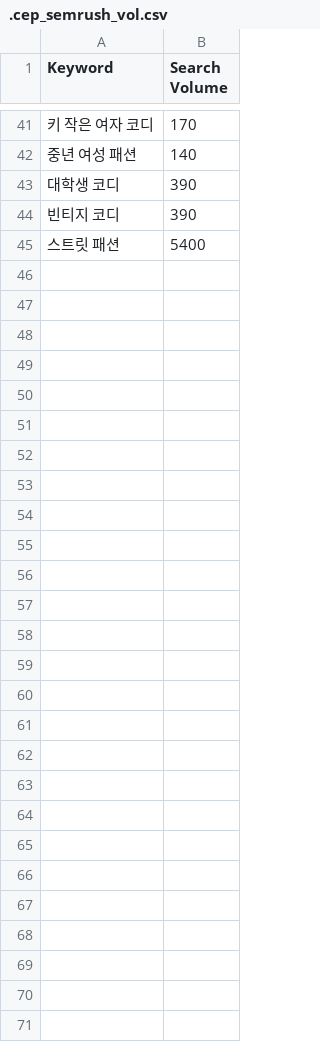
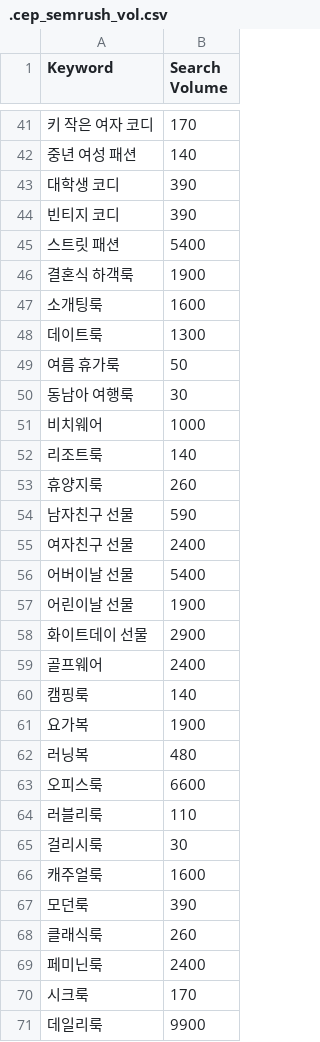
Before and after one commit to lee7120-creator/lf-dashboard, a CSV file: .cep_semrush_vol.csv, drawn as a sheet; only a part is shown, gaps mark what is left out.

```diff
--- a/.cep_semrush_vol.csv
+++ b/.cep_semrush_vol.csv
@@ -45 +45,27 @@ Keyword;Search Volume
 스트릿 패션;5400
+결혼식 하객룩;1900
+소개팅룩;1600
+데이트룩;1300
+여름 휴가룩;50
+동남아 여행룩;30
+비치웨어;1000
+리조트룩;140
+휴양지룩;260
+남자친구 선물;590
+여자친구 선물;2400
+어버이날 선물;5400
+어린이날 선물;1900
+화이트데이 선물;2900
+골프웨어;2400
+캠핑룩;140
+요가복;1900
+러닝복;480
+오피스룩;6600
+러블리룩;110
+걸리시룩;30
+캐주얼룩;1600
+모던룩;390
+클래식룩;260
+페미닌룩;2400
+시크룩;170
+데일리룩;9900
```
Also changed, not shown: data/cep_keyword_research.csv, 3 other files.
